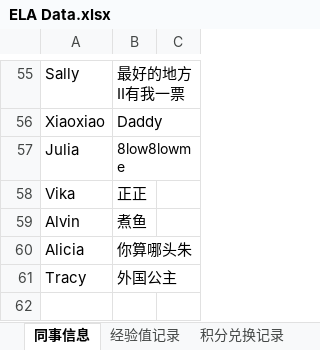
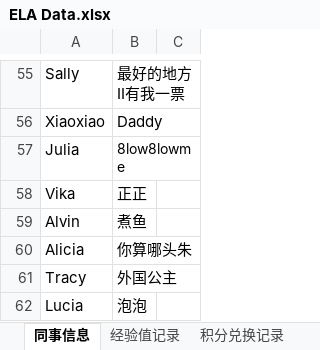
Before and after one commit to Neverwhateve/ela-leaderboard, an Excel workbook: ELA Data.xlsx, sheet 同事信息, drawn as a sheet; only a part is shown, gaps mark what is left out; values as stored, in another font and other column widths than the file's, no borders; the diff names each change by its address in the sheet, - before the commit and + after, or states it on an @@ line.

```diff
--- a/ELA Data.xlsx (sheet 同事信息)
+++ b/ELA Data.xlsx (sheet 同事信息)
+row 62: Lucia | 泡泡
```
Also changed, not shown: sheet 经验值记录.
